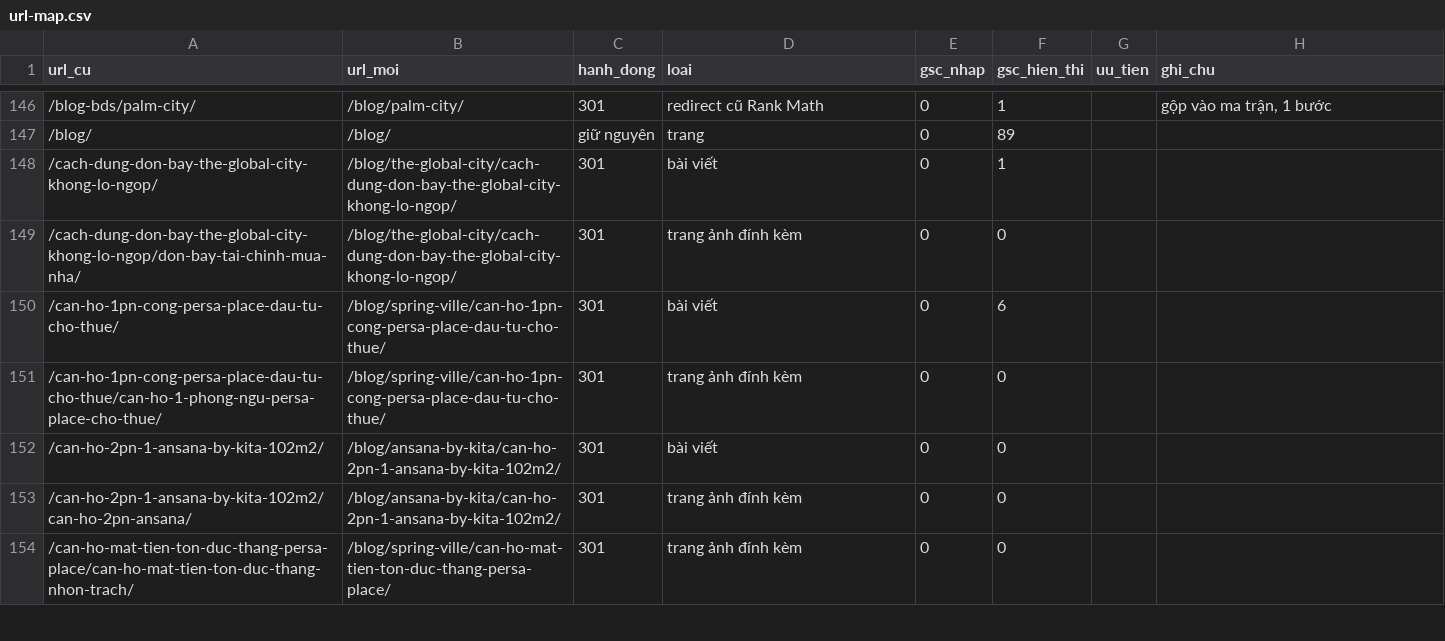
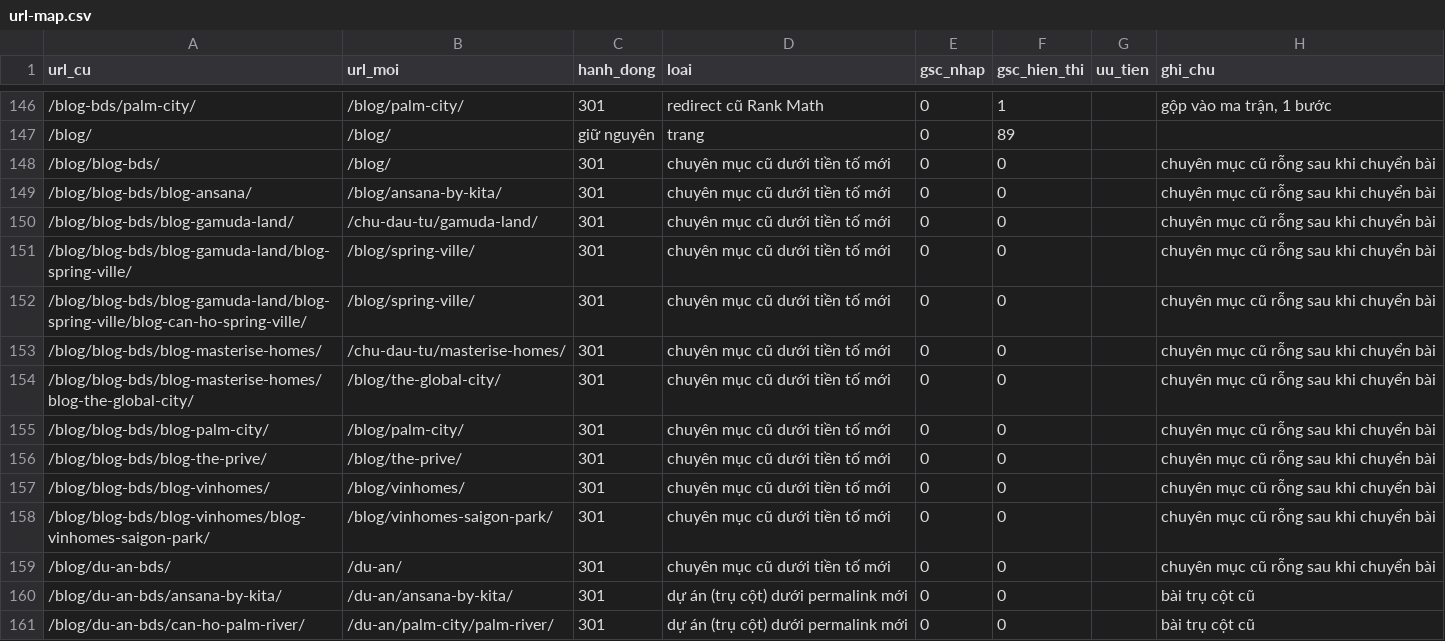
Before and after one commit to esvinlyvn/velis-theme, a CSV file: data/url-map.csv, drawn as a sheet; only a part is shown, gaps mark what is left out; the shorter side is filled out with more unchanged rows; the diff covers the shown part only; the diff names each change by its address in the sheet, - before the commit and + after, or states it on an @@ line.

```diff
--- a/data/url-map.csv
+++ b/data/url-map.csv
+row 148: /blog/blog-bds/ | /blog/ | 301 | chuyên mục cũ dưới tiền tố mới | 0 | 0 |  | chuyên mục cũ rỗng sau khi chuyển bài
+row 149: /blog/blog-bds/blog-ansana/ | /blog/ansana-by-kita/ | 301 | chuyên mục cũ dưới tiền tố mới | 0 | 0 |  | chuyên mục cũ rỗng sau khi chuyển bài
+row 150: /blog/blog-bds/blog-gamuda-land/ | /chu-dau-tu/gamuda-land/ | 301 | chuyên mục cũ dưới tiền tố mới | 0 | 0 |  | chuyên mục cũ rỗng sau khi chuyển bài
+row 151: /blog/blog-bds/blog-gamuda-land/blog-spring-ville/ | /blog/spring-ville/ | 301 | chuyên mục cũ dưới tiền tố mới | 0 | 0 |  | chuyên mục cũ rỗng sau khi chuyển bài
+row 152: /blog/blog-bds/blog-gamuda-land/blog-spring-ville/blog-can-ho-spring-ville/ | /blog/spring-ville/ | 301 | chuyên mục cũ dưới tiền tố mới | 0 | 0 |  | chuyên mục cũ rỗng sau khi chuyển bài
+row 153: /blog/blog-bds/blog-masterise-homes/ | /chu-dau-tu/masterise-homes/ | 301 | chuyên mục cũ dưới tiền tố mới | 0 | 0 |  | chuyên mục cũ rỗng sau khi chuyển bài
+row 154: /blog/blog-bds/blog-masterise-homes/blog-the-global-city/ | /blog/the-global-city/ | 301 | chuyên mục cũ dưới tiền tố mới | 0 | 0 |  | chuyên mục cũ rỗng sau khi chuyển bài
+row 155: /blog/blog-bds/blog-palm-city/ | /blog/palm-city/ | 301 | chuyên mục cũ dưới tiền tố mới | 0 | 0 |  | chuyên mục cũ rỗng sau khi chuyển bài
+row 156: /blog/blog-bds/blog-the-prive/ | /blog/the-prive/ | 301 | chuyên mục cũ dưới tiền tố mới | 0 | 0 |  | chuyên mục cũ rỗng sau khi chuyển bài
+row 157: /blog/blog-bds/blog-vinhomes/ | /blog/vinhomes/ | 301 | chuyên mục cũ dưới tiền tố mới | 0 | 0 |  | chuyên mục cũ rỗng sau khi chuyển bài
+row 158: /blog/blog-bds/blog-vinhomes/blog-vinhomes-saigon-park/ | /blog/vinhomes-saigon-park/ | 301 | chuyên mục cũ dưới tiền tố mới | 0 | 0 |  | chuyên mục cũ rỗng sau khi chuyển bài
+row 159: /blog/du-an-bds/ | /du-an/ | 301 | chuyên mục cũ dưới tiền tố mới | 0 | 0 |  | chuyên mục cũ rỗng sau khi chuyển bài
+row 160: /blog/du-an-bds/ansana-by-kita/ | /du-an/ansana-by-kita/ | 301 | dự án (trụ cột) dưới permalink mới | 0 | 0 |  | bài trụ cột cũ
+row 161: /blog/du-an-bds/can-ho-palm-river/ | /du-an/palm-city/palm-river/ | 301 | dự án (trụ cột) dưới permalink mới | 0 | 0 |  | bài trụ cột cũ
```
Also changed, not shown: 13 added rows elsewhere in this file, 48 other files.
